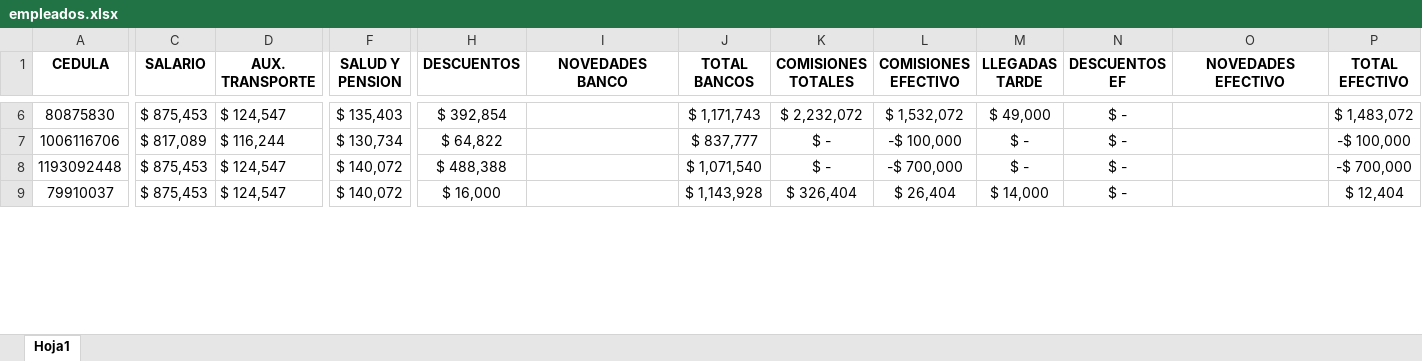
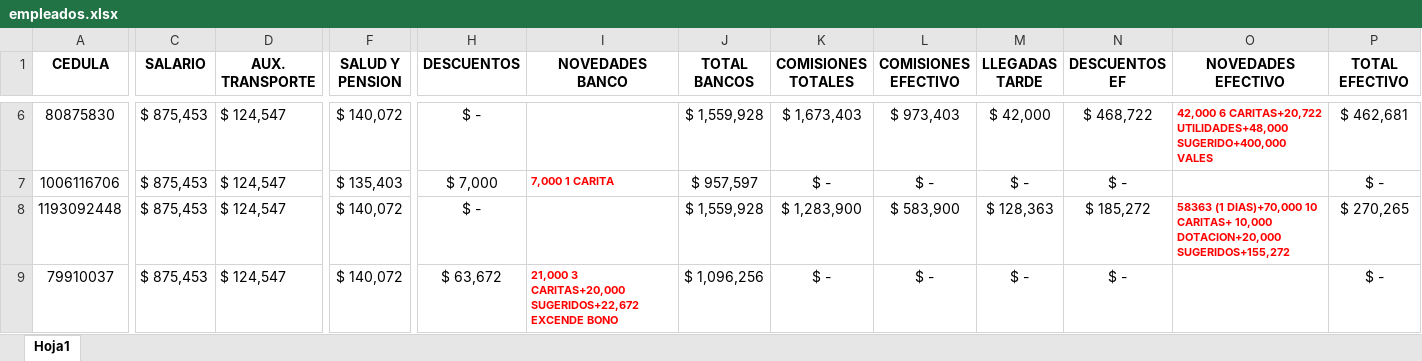
Before and after one commit to Alpartes/DESPRENDIBLE, an Excel workbook: empleados.xlsx, sheet Hoja1, drawn as a sheet; only a part is shown, gaps mark what is left out; values as stored, in another font and other column widths than the file's, no borders; the diff covers the shown part only; the diff names each change by its address in the sheet, - before the commit and + after, or states it on an @@ line.

```diff
--- a/empleados.xlsx (sheet Hoja1)
+++ b/empleados.xlsx (sheet Hoja1)
-F6 (SALUD Y PENSION): $ 135,403
+F6 (SALUD Y PENSION): $ 140,072
-H6 (DESCUENTOS): $ 392,854
+H6 (DESCUENTOS): $ -
-J6 (TOTAL BANCOS): $ 1,171,743
+J6 (TOTAL BANCOS): $ 1,559,928
-K6 (COMISIONES TOTALES): $ 2,232,072
+K6 (COMISIONES TOTALES): $ 1,673,403
-L6 (COMISIONES EFECTIVO): $ 1,532,072
+L6 (COMISIONES EFECTIVO): $ 973,403
-M6 (LLEGADAS TARDE): $ 49,000
+M6 (LLEGADAS TARDE): $ 42,000
-N6 (DESCUENTOS EF): $ -
+N6 (DESCUENTOS EF): $ 468,722
-O6 (NOVEDADES EFECTIVO): (empty)
+O6 (NOVEDADES EFECTIVO): 42,000 6 CARITAS+20,722 UTILIDADES+48,000 SUGERIDO+400,000 VALES
-P6 (TOTAL EFECTIVO): $ 1,483,072
+P6 (TOTAL EFECTIVO): $ 462,681
-C7 (SALARIO): $ 817,089
+C7 (SALARIO): $ 875,453
-D7 (AUX. TRANSPORTE): $ 116,244
+D7 (AUX. TRANSPORTE): $ 124,547
-F7 (SALUD Y PENSION): $ 130,734
+F7 (SALUD Y PENSION): $ 135,403
-H7 (DESCUENTOS): $ 64,822
+H7 (DESCUENTOS): $ 7,000
-I7 (NOVEDADES BANCO): (empty)
+I7 (NOVEDADES BANCO): 7,000 1 CARITA
-J7 (TOTAL BANCOS): $ 837,777
+J7 (TOTAL BANCOS): $ 957,597
-L7 (COMISIONES EFECTIVO): -$ 100,000
+L7 (COMISIONES EFECTIVO): $ -
-P7 (TOTAL EFECTIVO): -$ 100,000
+P7 (TOTAL EFECTIVO): $ -
-H8 (DESCUENTOS): $ 488,388
+H8 (DESCUENTOS): $ -
-J8 (TOTAL BANCOS): $ 1,071,540
+J8 (TOTAL BANCOS): $ 1,559,928
-K8 (COMISIONES TOTALES): $ -
+K8 (COMISIONES TOTALES): $ 1,283,900
-L8 (COMISIONES EFECTIVO): -$ 700,000
+L8 (COMISIONES EFECTIVO): $ 583,900
-M8 (LLEGADAS TARDE): $ -
+M8 (LLEGADAS TARDE): $ 128,363
-N8 (DESCUENTOS EF): $ -
+N8 (DESCUENTOS EF): $ 185,272
-O8 (NOVEDADES EFECTIVO): (empty)
+O8 (NOVEDADES EFECTIVO): 58363 (1 DIAS)+70,000 10 CARITAS+ 10,000 DOTACION+20,000 SUGERIDOS+155,272
-P8 (TOTAL EFECTIVO): -$ 700,000
+P8 (TOTAL EFECTIVO): $ 270,265
-H9 (DESCUENTOS): $ 16,000
+H9 (DESCUENTOS): $ 63,672
-I9 (NOVEDADES BANCO): (empty)
+I9 (NOVEDADES BANCO): 21,000 3 CARITAS+20,000 SUGERIDOS+22,672 EXCENDE BONO
-J9 (TOTAL BANCOS): $ 1,143,928
+J9 (TOTAL BANCOS): $ 1,096,256
-K9 (COMISIONES TOTALES): $ 326,404
+K9 (COMISIONES TOTALES): $ -
-L9 (COMISIONES EFECTIVO): $ 26,404
+L9 (COMISIONES EFECTIVO): $ -
-M9 (LLEGADAS TARDE): $ 14,000
+M9 (LLEGADAS TARDE): $ -
-P9 (TOTAL EFECTIVO): $ 12,404
+P9 (TOTAL EFECTIVO): $ -
```
Also changed, not shown: 1 removed row and 78 edited cells elsewhere in this sheet, formulas that keep their value.
